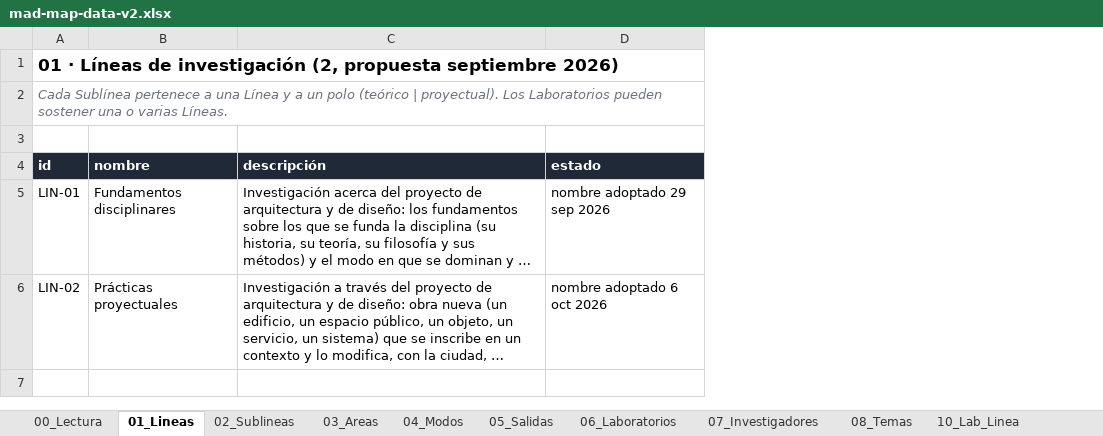
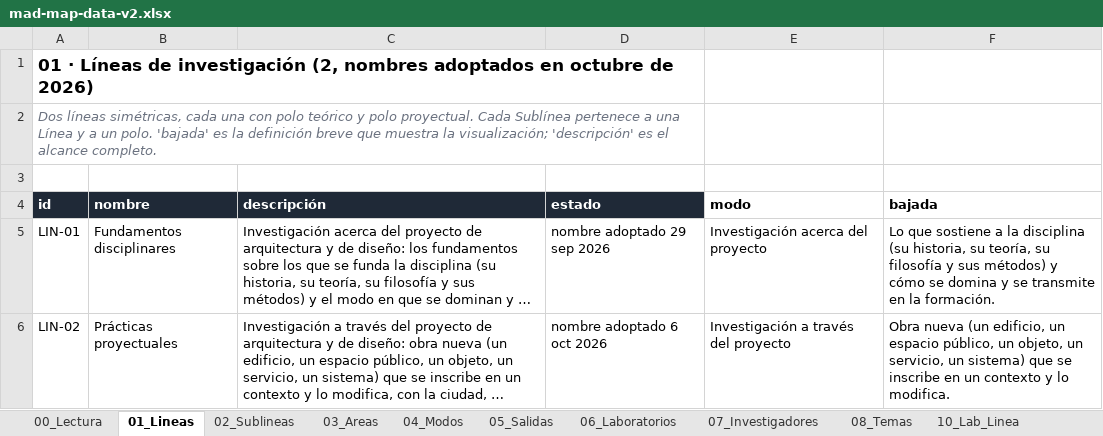
Before and after one commit to eadpucv/investigacion-ead, an Excel workbook: mad-map-data-v2.xlsx, sheet 01_Lineas, drawn as a sheet; long unchanged cells end in …; values as stored, in another font and other column widths than the file's, no borders; the diff names each change by its address in the sheet, - before the commit and + after, or states it on an @@ line.

```diff
--- a/mad-map-data-v2.xlsx (sheet 01_Lineas)
+++ b/mad-map-data-v2.xlsx (sheet 01_Lineas)
+column E (modo), rows 5-6: Investigación acerca del proyecto | Investigación a través del proyecto
+column F (bajada), rows 5-6: Lo que sostiene a la disciplina (su historia, su teoría, su filosofía y sus métodos) y cómo se domina y se transmite en la formación. | Obra nueva (un edificio, un espacio público, un objeto, un servicio, un sistema) que se inscribe en un contexto y lo modifica.
-A1 (id): …investigación (2, propuesta septiembre 2026)
+A1 (id): …investigación (2, nombres adoptados en octubre de 2026)
-A2 (id): Cada Sublínea pertenece a una Línea y a un polo (teórico | proyectual). Los Laboratorios pueden sostener una o varias Líneas.
+A2 (id): Dos líneas simétricas, cada una con polo teórico y polo proyectual. Cada Sublínea pertenece a una Línea y a un polo. 'bajada' es la definición breve que muestra la visualización; 'descripción' es el alcance completo.
```
Also changed, not shown: sheet 00_Lectura, sheet 15_Decisiones, sheet 17_Sello, 13 other files.
